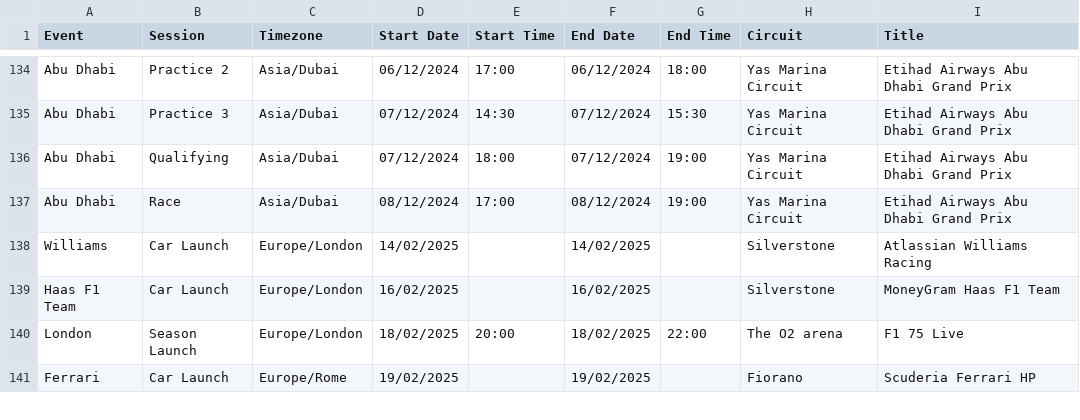
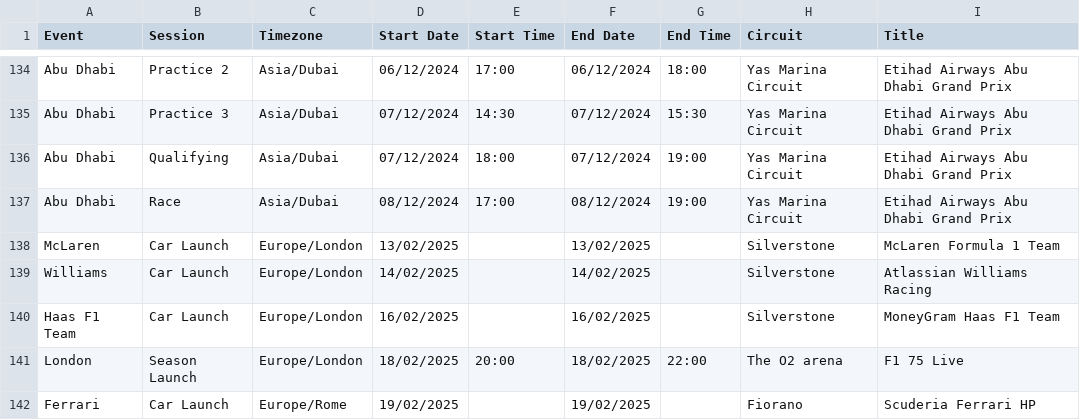
Before and after one commit to robinvenables/calendars, a CSV file: f1/F1/Calendar-Timetable.csv, drawn as a sheet; only a part is shown, gaps mark what is left out; the diff names each change by its address in the sheet, - before the commit and + after, or states it on an @@ line.

Commit message:
F1: Add retrospective McLaren car launch

```diff
--- a/f1/F1/Calendar-Timetable.csv
+++ b/f1/F1/Calendar-Timetable.csv
+row 138: McLaren | Car Launch | Europe/London | 13/02/2025 |  | 13/02/2025 |  | Silverstone | McLaren Formula 1 Team
```
Also changed, not shown: 1 other file.
